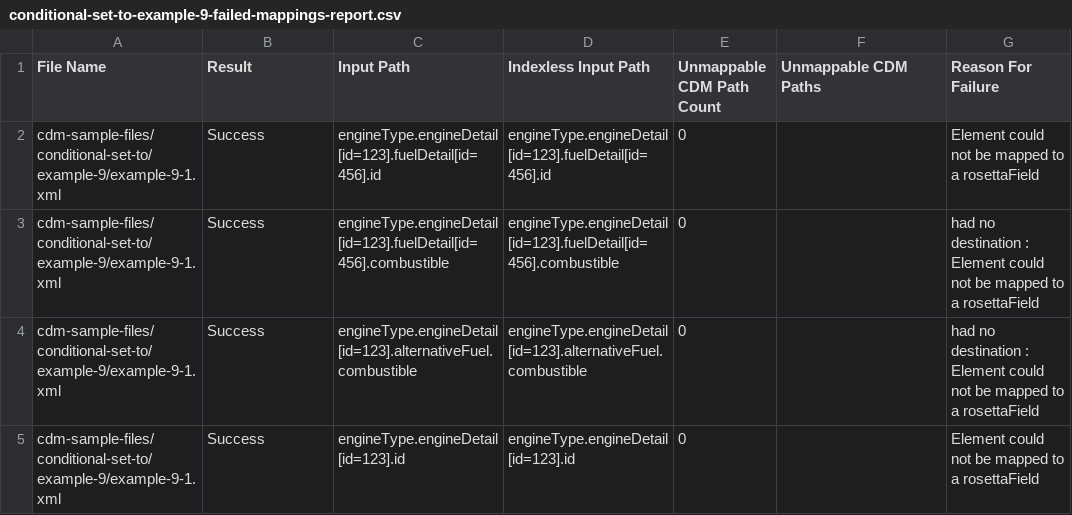
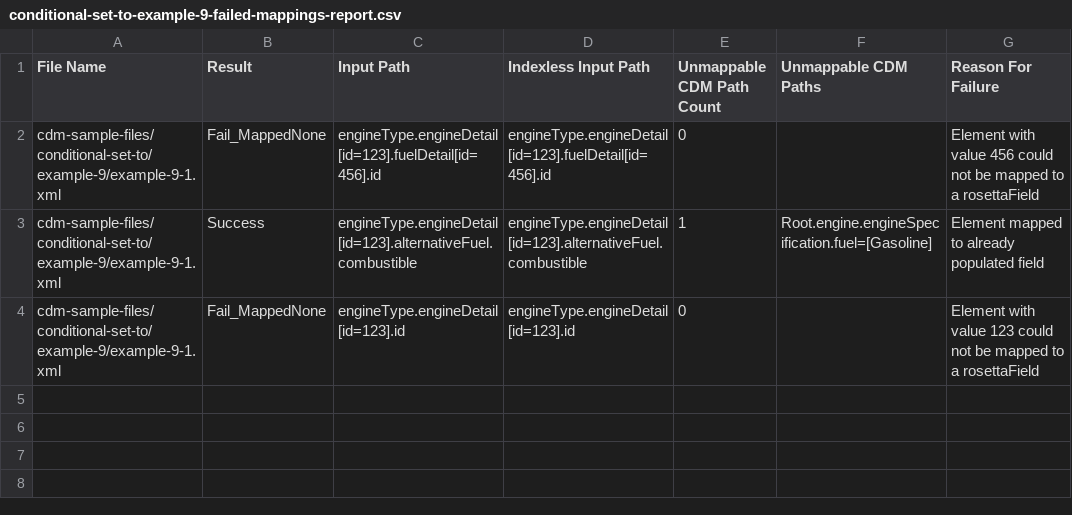
Before and after one commit to rosetta-models/translate-demo, a CSV file: rosetta-source/src/main/resources/mapping-analytics/conditional-set-to-example-9-failed-mappings-report.csv, drawn as a sheet.

```diff
--- a/rosetta-source/src/main/resources/mapping-analytics/conditional-set-to-example-9-failed-mappings-report.csv
+++ b/rosetta-source/src/main/resources/mapping-analytics/conditional-set-to-example-9-failed-mappings-report.csv
@@ -1,5 +1,4 @@
 File Name,Result,Input Path,Indexless Input Path,Unmappable CDM Path Count,Unmappable CDM Paths,Reason For Failure
-cdm-sample-files/conditional-set-to/example-9/example-9-1.xml,Success,engineType.engineDetail[id=123].fuelDetail[id=456].id,engineType.engineDetail[id=123].fuelDetail[id=456].id,0,,Element could not be mapped to a rosettaField
-cdm-sample-files/conditional-set-to/example-9/example-9-1.xml,Success,engineType.engineDetail[id=123].fuelDetail[id=456].combustible,engineType.engineDetail[id=123].fuelDetail[id=456].combustible,0,,had no destination : Element could not be mapped to a rosettaField
-cdm-sample-files/conditional-set-to/example-9/example-9-1.xml,Success,engineType.engineDetail[id=123].alternativeFuel.combustible,engineType.engineDetail[id=123].alternativeFuel.combustible,0,,had no destination : Element could not be mapped to a rosettaField
-cdm-sample-files/conditional-set-to/example-9/example-9-1.xml,Success,engineType.engineDetail[id=123].id,engineType.engineDetail[id=123].id,0,,Element could not be mapped to a rosettaField
+cdm-sample-files/conditional-set-to/example-9/example-9-1.xml,Fail_MappedNone,engineType.engineDetail[id=123].fuelDetail[id=456].id,engineType.engineDetail[id=123].fuelDetail[id=456].id,0,,Element with value 456 could not be mapped to a rosettaField
+cdm-sample-files/conditional-set-to/example-9/example-9-1.xml,Success,engineType.engineDetail[id=123].alternativeFuel.combustible,engineType.engineDetail[id=123].alternativeFuel.combustible,1,Root.engine.engineSpecification.fuel=[Gasoline],Element mapped to already populated field
+cdm-sample-files/conditional-set-to/example-9/example-9-1.xml,Fail_MappedNone,engineType.engineDetail[id=123].id,engineType.engineDetail[id=123].id,0,,Element with value 123 could not be mapped to a rosettaField
```
Also changed, not shown: rosetta-source/src/main/resources/mapping-analytics/conditional-set-to-example-8-failed-mappings-report.csv, rosetta-source/src/main/resources/mapping-analytics/external-synonym-example-3-failed-mappings-report.csv, 27 other files.
